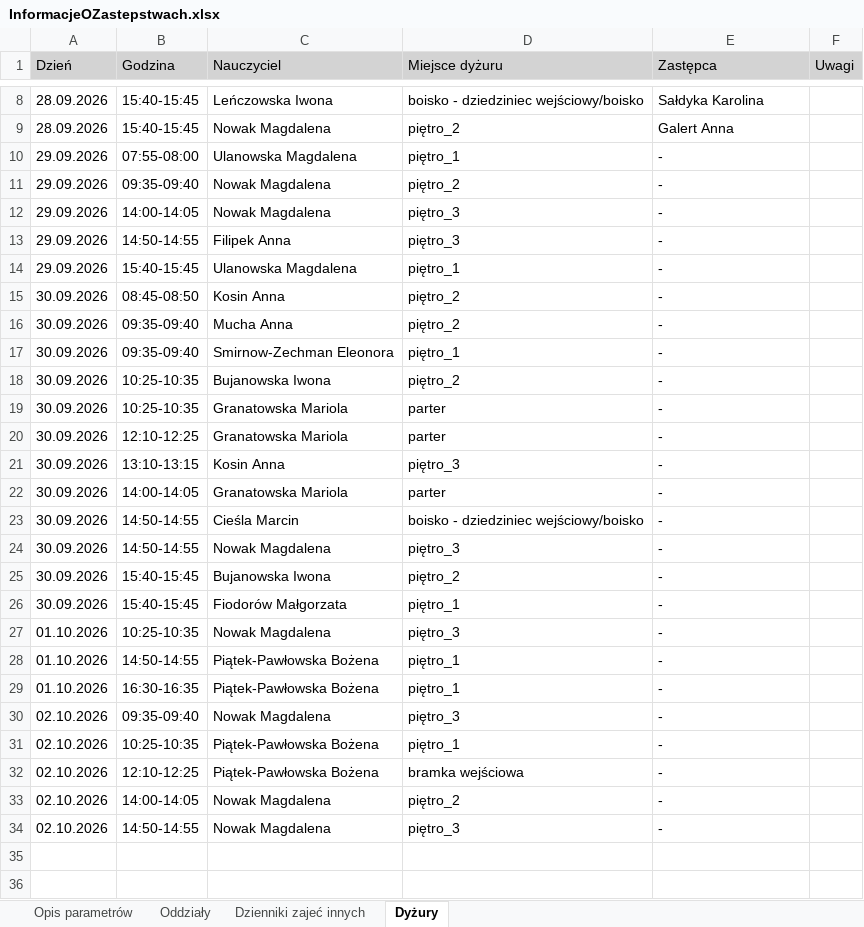
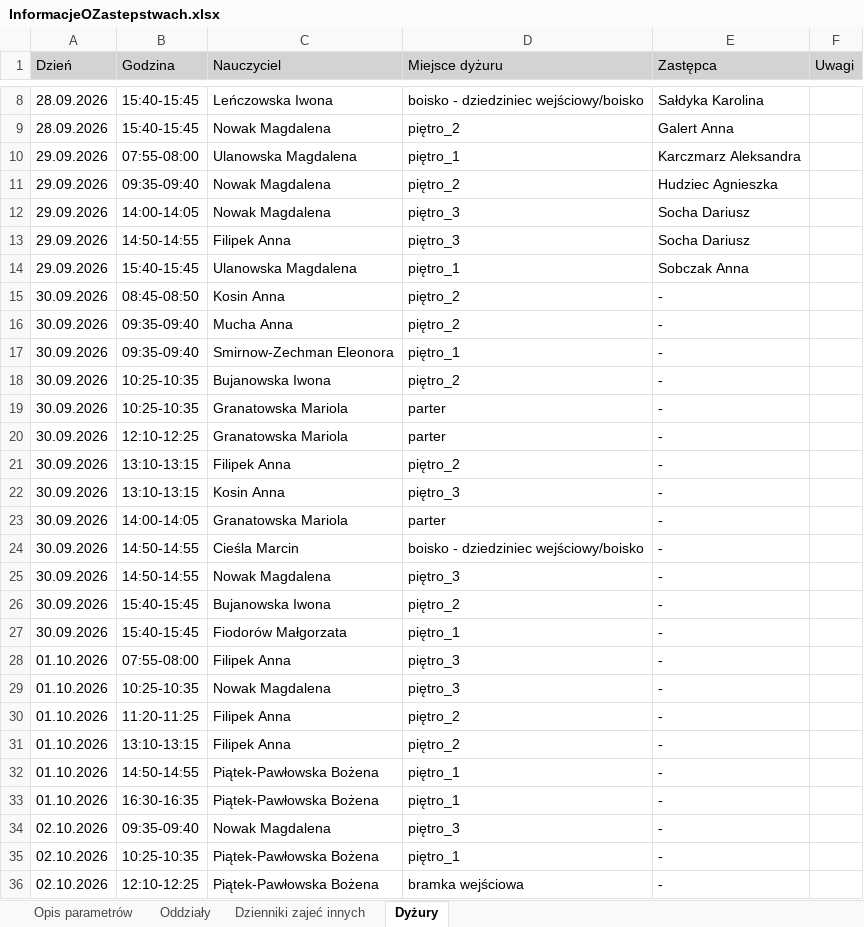
Before and after one commit to adeodatus11/zastepstwa, an Excel workbook: InformacjeOZastepstwach.xlsx, sheet Dyżury, drawn as a sheet; only a part is shown, gaps mark what is left out; the shorter side is filled out with more unchanged rows; values as stored, in another font and other column widths than the file's, no borders; the diff names each change by its address in the sheet, - before the commit and + after, or states it on an @@ line.

```diff
--- a/InformacjeOZastepstwach.xlsx (sheet Dyżury)
+++ b/InformacjeOZastepstwach.xlsx (sheet Dyżury)
-E10 (Zastępca): -
+E10 (Zastępca): Karczmarz Aleksandra
-E11 (Zastępca): -
+E11 (Zastępca): Hudziec Agnieszka
-E12:E13 (Zastępca): -
+E12:E13 (Zastępca): Socha Dariusz
-E14 (Zastępca): -
+E14 (Zastępca): Sobczak Anna
+row 21: 30.09.2026 | 13:10-13:15 | Filipek Anna | piętro_2 | -
+row 28: 01.10.2026 | 07:55-08:00 | Filipek Anna | piętro_3 | -
+row 30: 01.10.2026 | 11:20-11:25 | Filipek Anna | piętro_2 | -
+row 31: 01.10.2026 | 13:10-13:15 | Filipek Anna | piętro_2 | -
```
Also changed, not shown: sheet Oddziały, InformacjeOPrzeniesieniach.xlsx.
